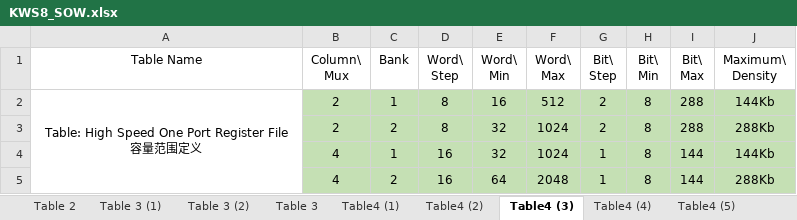
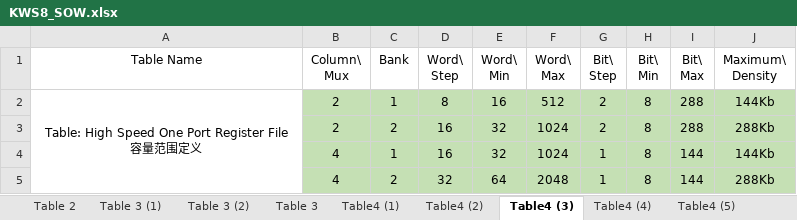
Before and after one commit to sheyiqi/MD_Group, an Excel workbook: Template/KWS8_SOW.xlsx, sheet Table4 (3), drawn as a sheet; values as stored, in another font and other column widths than the file's, no borders; the diff names each change by its address in the sheet, - before the commit and + after, or states it on an @@ line.

Commit message:
update range table

```diff
--- a/Template/KWS8_SOW.xlsx (sheet Table4 (3))
+++ b/Template/KWS8_SOW.xlsx (sheet Table4 (3))
-D3 (Word\ Step): 8
+D3 (Word\ Step): 16
-D5 (Word\ Step): 16
+D5 (Word\ Step): 32
```
Also changed, not shown: sheet Table4 (7), sheet Table4 (4), sheet Table 7, sheet Table4 (5), sheet Table4 (1), 3 other files.
